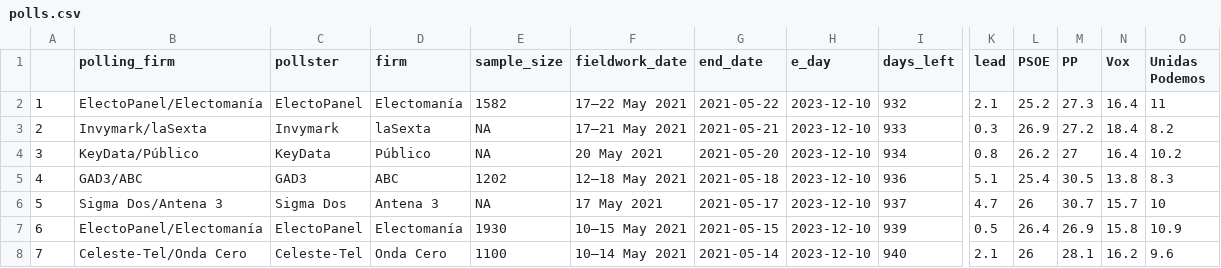
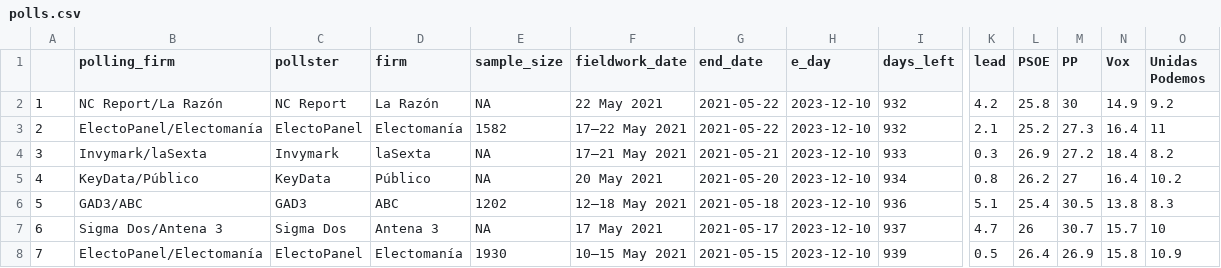
Before and after one commit to endikasatu/promedio_encuestas_esp, a CSV file: data/polls.csv, drawn as a sheet; only a part is shown, gaps mark what is left out; the shorter side is filled out with more unchanged rows; addresses are those after the commit; rows hold the shown columns only; the diff names each change by its address in the sheet, - before the commit and + after, or states it on an @@ line.

```diff
--- a/data/polls.csv
+++ b/data/polls.csv
+row 2: 1 | NC Report/La Razón | NC Report | La Razón | NA | 22 May 2021 | 2021-05-22 | 2023-12-10 | 932 | 4.2 | 25.8 | 30 | 14.9 | 9.2
@@ column A renumbered from row 3 down @@
```
Also changed, not shown: data/pde_plus_polls.csv, 1 other file.
